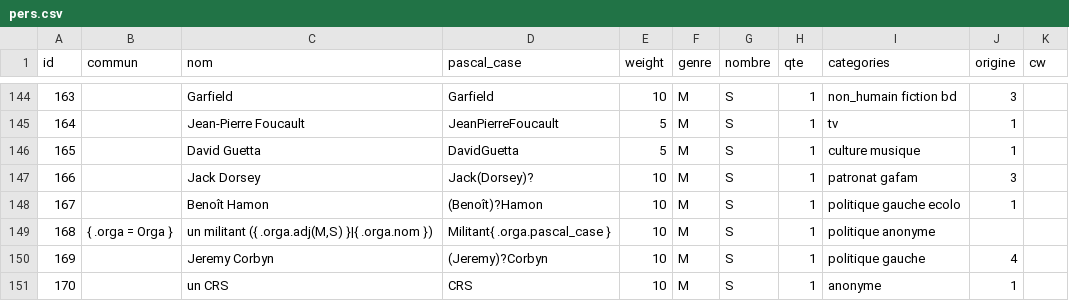
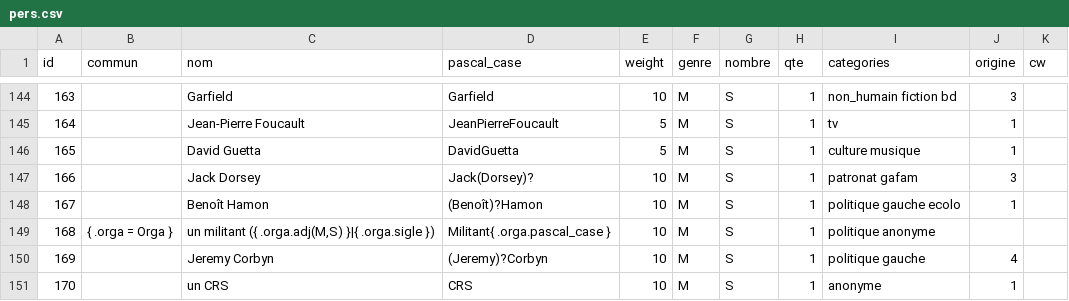
Before and after one commit to AlexieVQ/FlashNewsBot, a CSV file: regles/pers.csv, drawn as a sheet; only a part is shown, gaps mark what is left out.

```diff
--- a/regles/pers.csv
+++ b/regles/pers.csv
@@ -148,3 +148,3 @@ id,commun,nom,pascal_case,weight,genre,nombre,qte,categories,origine,cw
 167,,Benoît Hamon,(Benoît)?Hamon,10,M,S,1,politique gauche ecolo,1,
-168,{ .orga = Orga },"un militant ({ .orga.adj(M,S) }|{ .orga.nom })",Militant{ .orga.pascal_case },10,M,S,1,politique anonyme,,
+168,{ .orga = Orga },"un militant ({ .orga.adj(M,S) }|{ .orga.sigle })",Militant{ .orga.pascal_case },10,M,S,1,politique anonyme,,
 169,,Jeremy Corbyn,(Jeremy)?Corbyn,10,M,S,1,politique gauche,4,
```
Also changed, not shown: regles/action.csv, regles/decla.csv, 8 other files.
